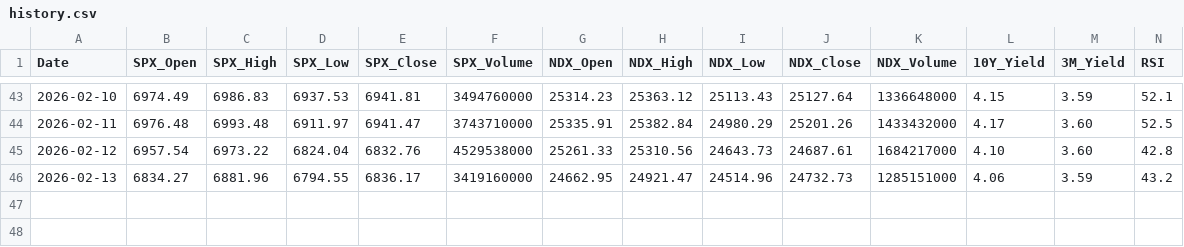
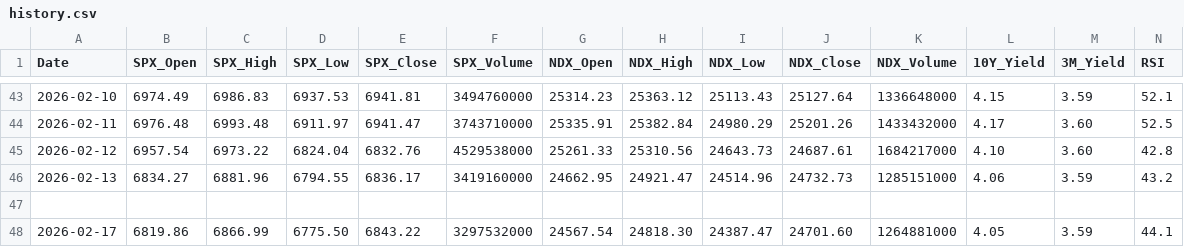
Before and after one commit to foodnoodle/daily-stock-bot, a CSV file: data/history.csv, drawn as a sheet; only a part is shown, gaps mark what is left out; rows hold the shown columns only; the diff names each change by its address in the sheet, - before the commit and + after, or states it on an @@ line.

```diff
--- a/data/history.csv
+++ b/data/history.csv
+row 47: (empty)
+row 48: 2026-02-17 | 6819.86 | 6866.99 | 6775.50 | 6843.22 | 3297532000 | 24567.54 | 24818.30 | 24387.47 | 24701.60 | 1264881000 | 4.05 | 3.59 | 44.1
```
